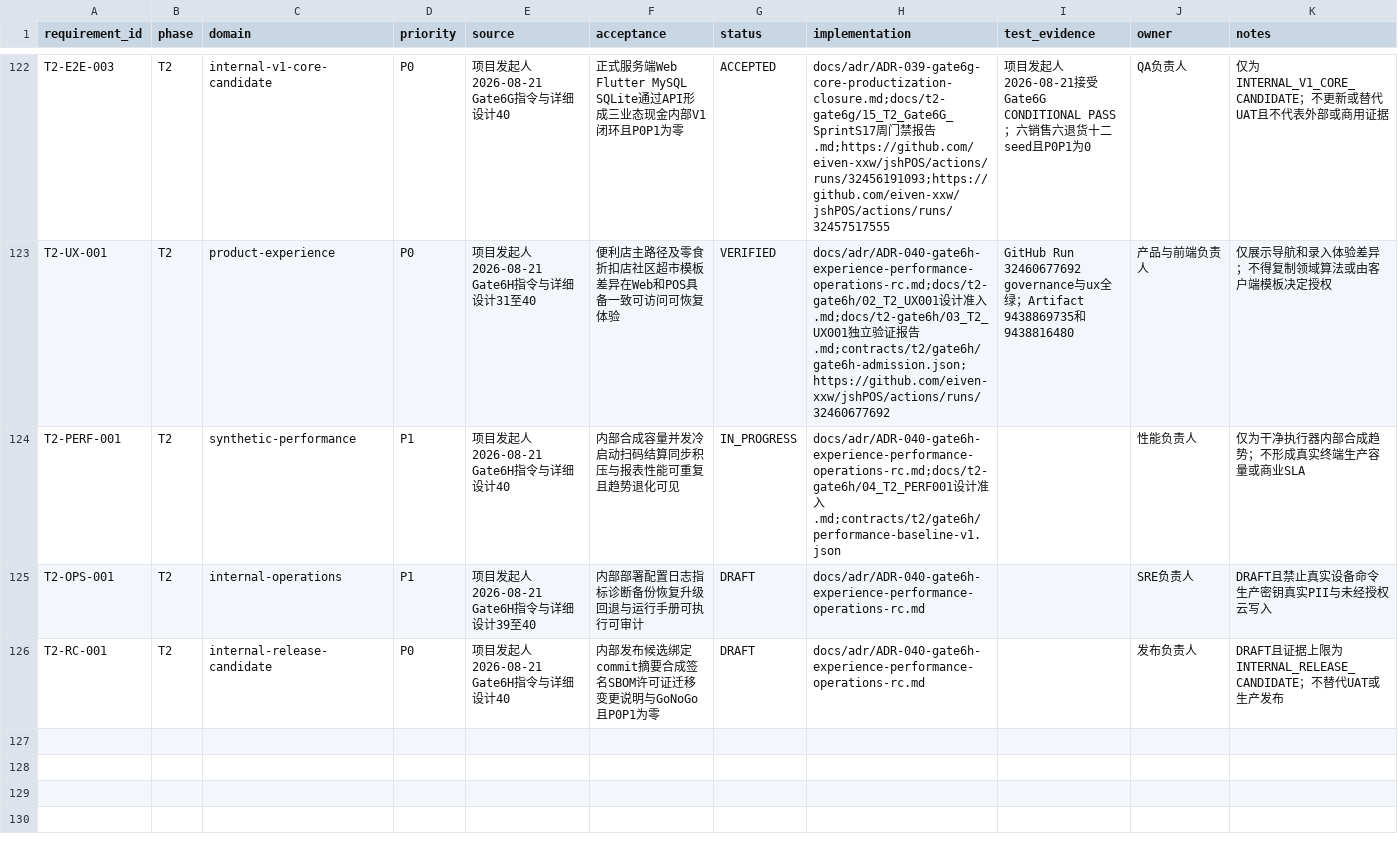
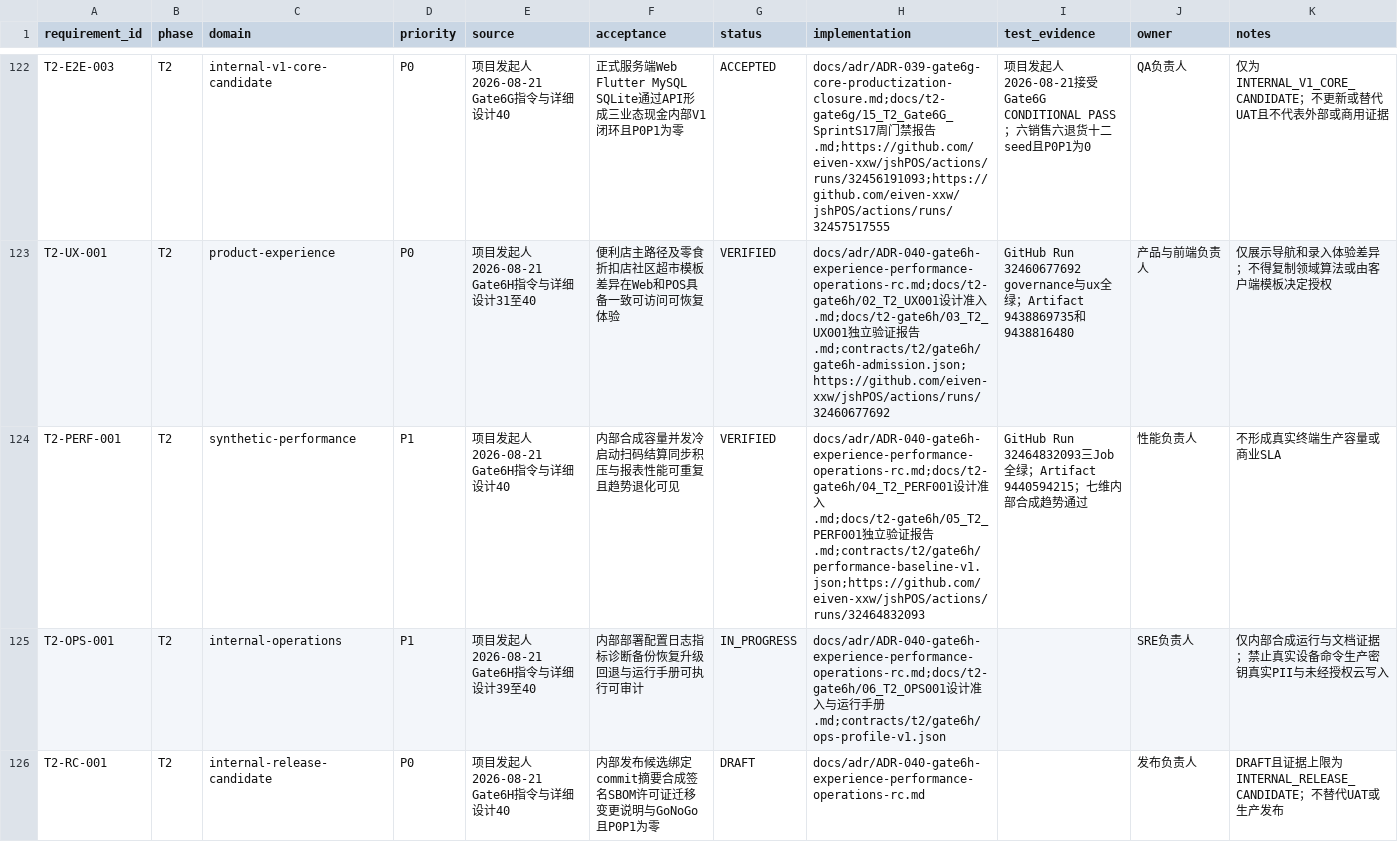
Before and after one commit to eiven-xxw/jshPOS, a CSV file: docs/governance/rtm.csv, drawn as a sheet; only a part is shown, gaps mark what is left out.

Commit message:
ops(gate6h): close internal operations readiness

```diff
--- a/docs/governance/rtm.csv
+++ b/docs/governance/rtm.csv
@@ -123,4 +123,4 @@ T2-E2E-003,T2,internal-v1-core-candidate,P0,项目发起人2026-08-21 Gate6G指
 T2-UX-001,T2,product-experience,P0,项目发起人2026-08-21 Gate6H指令与详细设计31至40,便利店主路径及零食折扣店社区超市模板差异在Web和POS具备一致可访问可恢复体验,VERIFIED,docs/adr/ADR-040-gate6h-experience-performance-operations-rc.md;docs/t2-gate6h/02_T2_UX001设计准入.md;docs/t2-gate6h/03_T2_UX001独立验证报告.md;contracts/t2/gate6h/gate6h-admission.json;https://github.com/eiven-xxw/jshPOS/actions/runs/32460677692,GitHub Run 32460677692 governance与ux全绿；Artifact 9438869735和9438816480,产品与前端负责人,仅展示导航和录入体验差异；不得复制领域算法或由客户端模板决定授权
-T2-PERF-001,T2,synthetic-performance,P1,项目发起人2026-08-21 Gate6H指令与详细设计40,内部合成容量并发冷启动扫码结算同步积压与报表性能可重复且趋势退化可见,IN_PROGRESS,docs/adr/ADR-040-gate6h-experience-performance-operations-rc.md;docs/t2-gate6h/04_T2_PERF001设计准入.md;contracts/t2/gate6h/performance-baseline-v1.json,,性能负责人,仅为干净执行器内部合成趋势；不形成真实终端生产容量或商业SLA
-T2-OPS-001,T2,internal-operations,P1,项目发起人2026-08-21 Gate6H指令与详细设计39至40,内部部署配置日志指标诊断备份恢复升级回退与运行手册可执行可审计,DRAFT,docs/adr/ADR-040-gate6h-experience-performance-operations-rc.md,,SRE负责人,DRAFT且禁止真实设备命令生产密钥真实PII与未经授权云写入
+T2-PERF-001,T2,synthetic-performance,P1,项目发起人2026-08-21 Gate6H指令与详细设计40,内部合成容量并发冷启动扫码结算同步积压与报表性能可重复且趋势退化可见,VERIFIED,docs/adr/ADR-040-gate6h-experience-performance-operations-rc.md;docs/t2-gate6h/04_T2_PERF001设计准入.md;docs/t2-gate6h/05_T2_PERF001独立验证报告.md;contracts/t2/gate6h/performance-baseline-v1.json;https://github.com/eiven-xxw/jshPOS/actions/runs/32464832093,GitHub Run 32464832093三Job全绿；Artifact 9440594215；七维内部合成趋势通过,性能负责人,不形成真实终端生产容量或商业SLA
+T2-OPS-001,T2,internal-operations,P1,项目发起人2026-08-21 Gate6H指令与详细设计39至40,内部部署配置日志指标诊断备份恢复升级回退与运行手册可执行可审计,IN_PROGRESS,docs/adr/ADR-040-gate6h-experience-performance-operations-rc.md;docs/t2-gate6h/06_T2_OPS001设计准入与运行手册.md;contracts/t2/gate6h/ops-profile-v1.json,,SRE负责人,仅内部合成运行与文档证据；禁止真实设备命令生产密钥真实PII与未经授权云写入
 T2-RC-001,T2,internal-release-candidate,P0,项目发起人2026-08-21 Gate6H指令与详细设计40,内部发布候选绑定commit摘要合成签名SBOM许可证迁移变更说明与GoNoGo且P0P1为零,DRAFT,docs/adr/ADR-040-gate6h-experience-performance-operations-rc.md,,发布负责人,DRAFT且证据上限为INTERNAL_RELEASE_CANDIDATE；不替代UAT或生产发布
```
Also changed, not shown: 12 other files.
